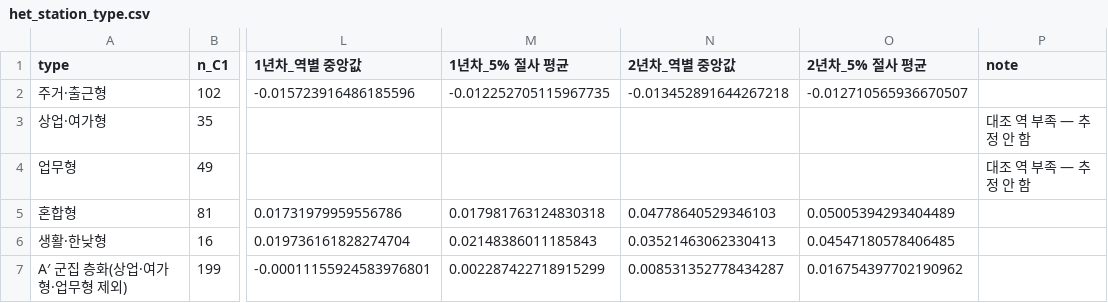
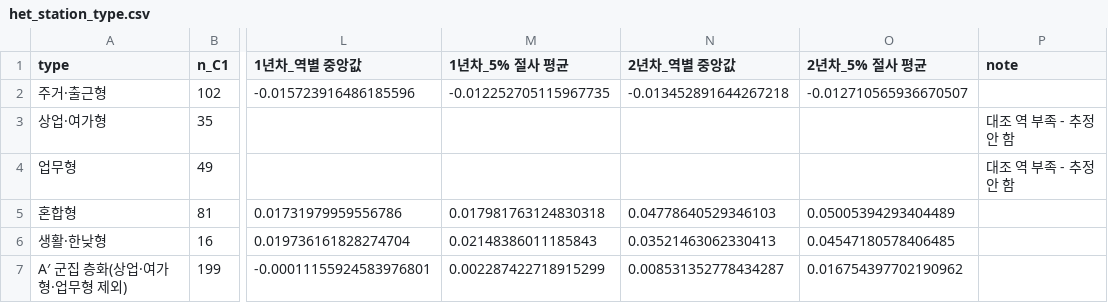
Before and after one commit to lethargic21/climate-card-boundary, a CSV file: outputs/tables/het_station_type.csv, drawn as a sheet; only a part is shown, gaps mark what is left out; the diff names each change by its address in the sheet, - before the commit and + after, or states it on an @@ line.

```diff
--- a/outputs/tables/het_station_type.csv
+++ b/outputs/tables/het_station_type.csv
-P3:P4 (note): 대조 역 부족 — 추정 안 함
+P3:P4 (note): 대조 역 부족 - 추정 안 함
```
Also changed, not shown: data/reference/card_uptake_milestones.csv, data/reference/cohort_map.csv, 23 other files.
